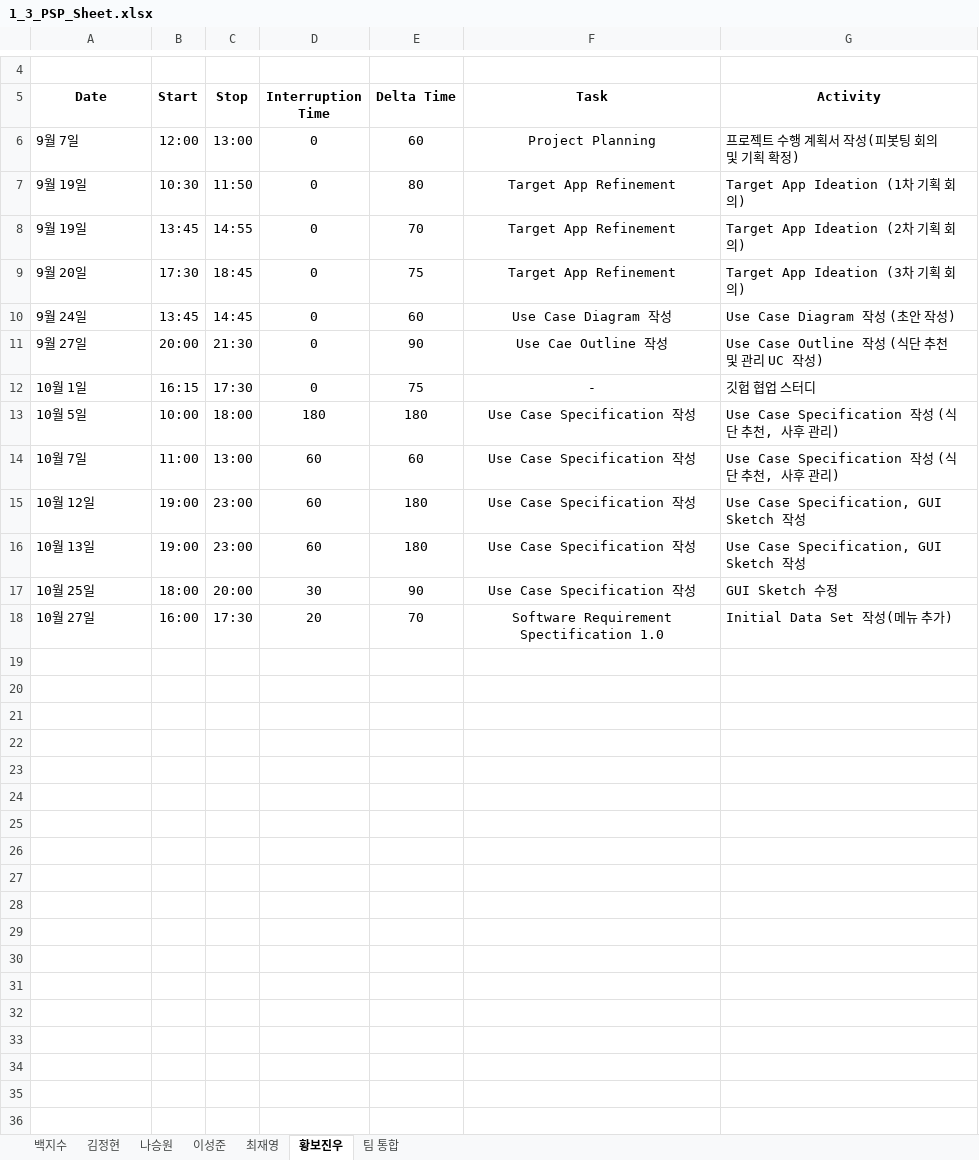
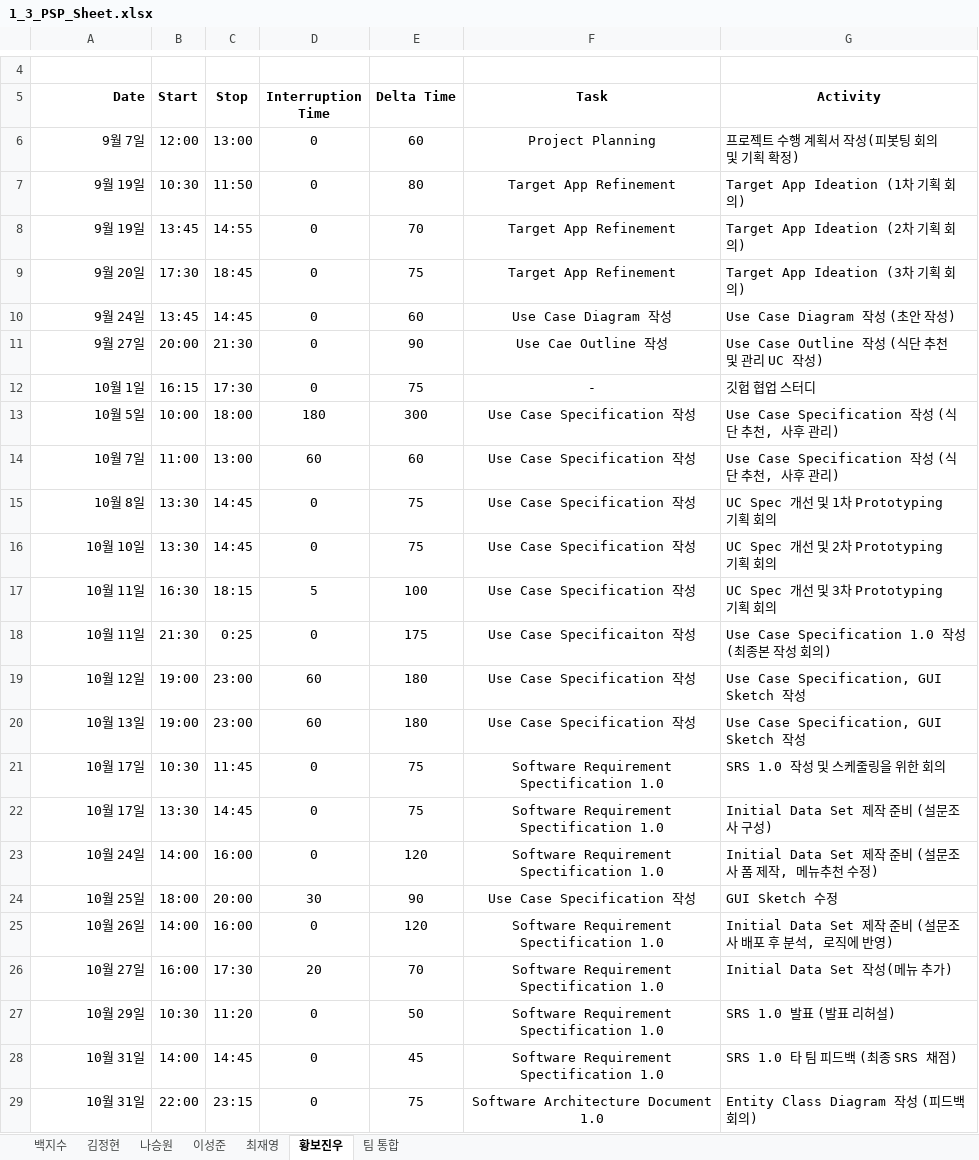
Before and after one commit to paekjisoo/babalzza, an Excel workbook: Project Planning/1_3_PSP_Sheet.xlsx, sheet 황보진우, drawn as a sheet; only a part is shown, gaps mark what is left out; values as stored, in another font and other column widths than the file's, no borders; addresses are those after the commit; the diff names each change by its address in the sheet, - before the commit and + after, or states it on an @@ line.

```diff
--- a/Project Planning/1_3_PSP_Sheet.xlsx (sheet 황보진우)
+++ b/Project Planning/1_3_PSP_Sheet.xlsx (sheet 황보진우)
-A5 alignment: center
+A5 alignment: right
-A6:A14 alignment: left
+A6:A14 alignment: right
-E13 (Delta Time): 180
+E13 (Delta Time): 300
+row 15: 10월 8일 | 13:30 | 14:45 | 0 | 75 | Use Case Specification 작성 | UC Spec 개선 및 1차 Prototyping 기획 회의
+row 16: 10월 10일 | 13:30 | 14:45 | 0 | 75 | Use Case Specification 작성 | UC Spec 개선 및 2차 Prototyping 기획 회의
+row 17: 10월 11일 | 16:30 | 18:15 | 5 | 100 | Use Case Specification 작성 | UC Spec 개선 및 3차 Prototyping 기획 회의
+row 18: 10월 11일 | 21:30 | 0:25 | 0 | 175 | Use Case Specificaiton 작성 | Use Case Specification 1.0 작성 (최종본 작성 회의)
-A19:A20 alignment: left
+A19:A20 alignment: right
+row 21: 10월 17일 | 10:30 | 11:45 | 0 | 75 | Software Requirement Spectification 1.0 | SRS 1.0 작성 및 스케줄링을 위한 회의
+row 22: 10월 17일 | 13:30 | 14:45 | 0 | 75 | Software Requirement Spectification 1.0 | Initial Data Set 제작 준비 (설문조사 구성)
+row 23: 10월 24일 | 14:00 | 16:00 | 0 | 120 | Software Requirement Spectification 1.0 | Initial Data Set 제작 준비 (설문조사 폼 제작, 메뉴추천 수정)
-A24 alignment: left
+A24 alignment: right
+row 25: 10월 26일 | 14:00 | 16:00 | 0 | 120 | Software Requirement Spectification 1.0 | Initial Data Set 제작 준비 (설문조사 배포 후 분석, 로직에 반영)
-A26 alignment: left
+A26 alignment: right
+row 27: 10월 29일 | 10:30 | 11:20 | 0 | 50 | Software Requirement Spectification 1.0 | SRS 1.0 발표 (발표 리허설)
+row 28: 10월 31일 | 14:00 | 14:45 | 0 | 45 | Software Requirement Spectification 1.0 | SRS 1.0 타 팀 피드백 (최종 SRS 채점)
+row 29: 10월 31일 | 22:00 | 23:15 | 0 | 75 | Software Architecture Document 1.0 | Entity Class Diagram 작성 (피드백 회의)
```
Also changed, not shown: sheet 백지수, sheet 최재영, sheet 이성준, sheet 김정현, sheet 나승원, formulas that keep their value, Project Planning/1_2_Project Management Plan_6조.xlsx.
